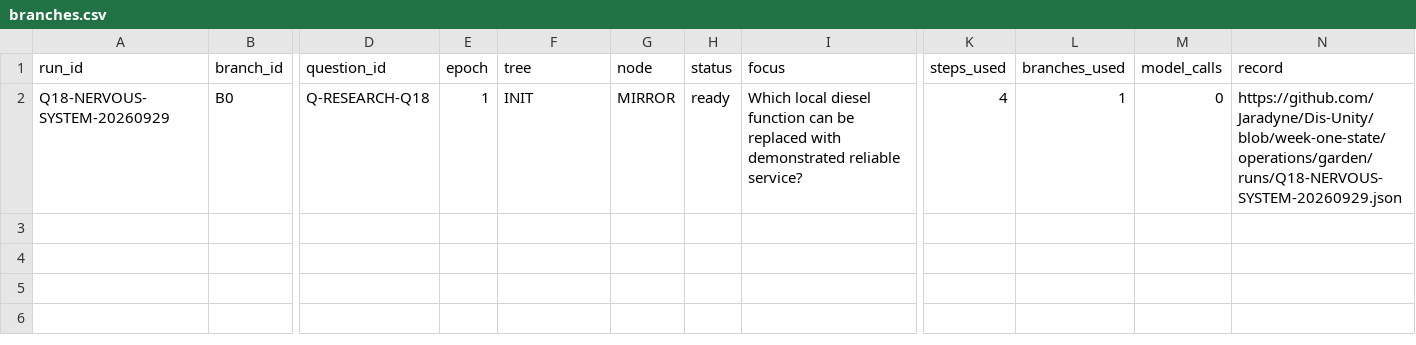
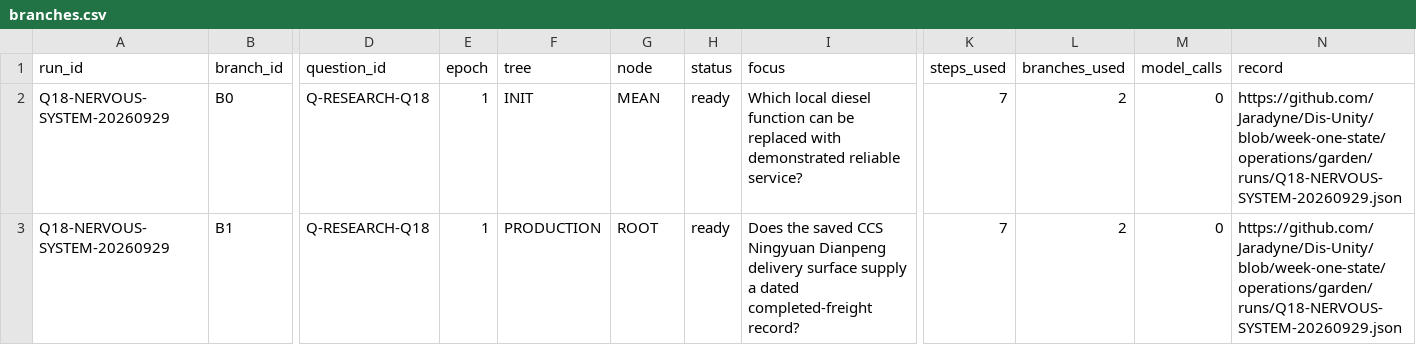
Before and after one commit to Jaradyne/Dis-Unity, a CSV file: digestion/threshold/garden/branches.csv, drawn as a sheet; only a part is shown, gaps mark what is left out; rows hold the shown columns only; the diff names each change by its address in the sheet, - before the commit and + after, or states it on an @@ line.

```diff
--- a/digestion/threshold/garden/branches.csv
+++ b/digestion/threshold/garden/branches.csv
-G2 (node): MIRROR
+G2 (node): MEAN
-K2 (steps_used): 4
+K2 (steps_used): 7
-L2 (branches_used): 1
+L2 (branches_used): 2
+row 3: Q18-NERVOUS-SYSTEM-20260929 | B1 | Q-RESEARCH-Q18 | 1 | PRODUCTION | ROOT | ready | Does the saved CCS Ningyuan Dianpeng delivery surface supply a dated completed-freight record? | 7 | 2 | 0 | https://github.com/Jaradyne/Dis-Unity/blob/week-one-state/operations/garden/runs/Q18-NERVOUS-SYSTEM-20260929.json
```
Also changed, not shown: digestion/threshold/garden-operations/operations.csv, 8 other files.
